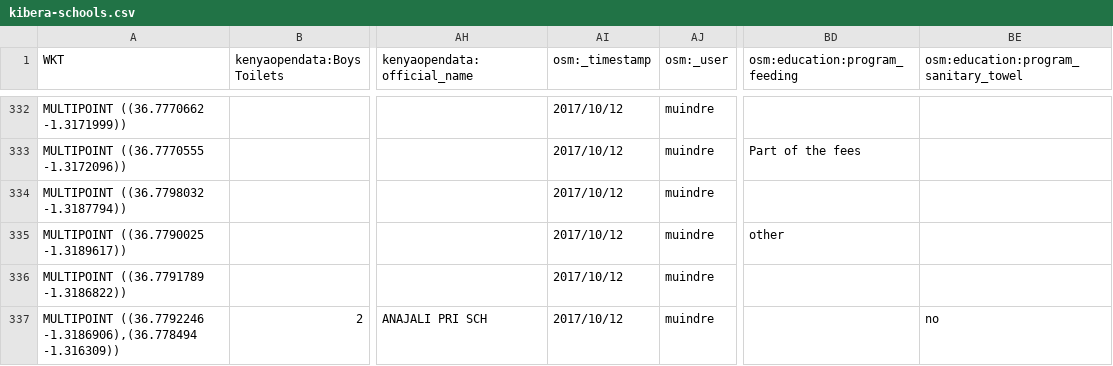
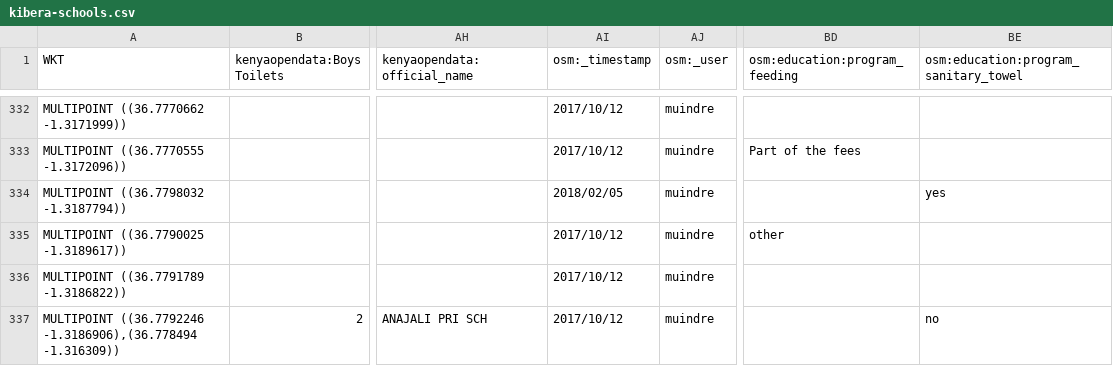
Before and after one commit to mapkibera/map-kibera-schools, a CSV file: content/download/kibera-schools.csv, drawn as a sheet; only a part is shown, gaps mark what is left out; the diff names each change by its address in the sheet, - before the commit and + after, or states it on an @@ line.

Commit message:
Updated data from OSM 2/6/18

```diff
--- a/content/download/kibera-schools.csv
+++ b/content/download/kibera-schools.csv
-AI334 (osm:_timestamp): 2017/10/12
+AI334 (osm:_timestamp): 2018/02/05
-BE334: (empty)
+BE334: yes
```
Also changed, not shown: content/download/nairobi-combined-schools.csv, data/kibera-schools.csv, 8 other files.
